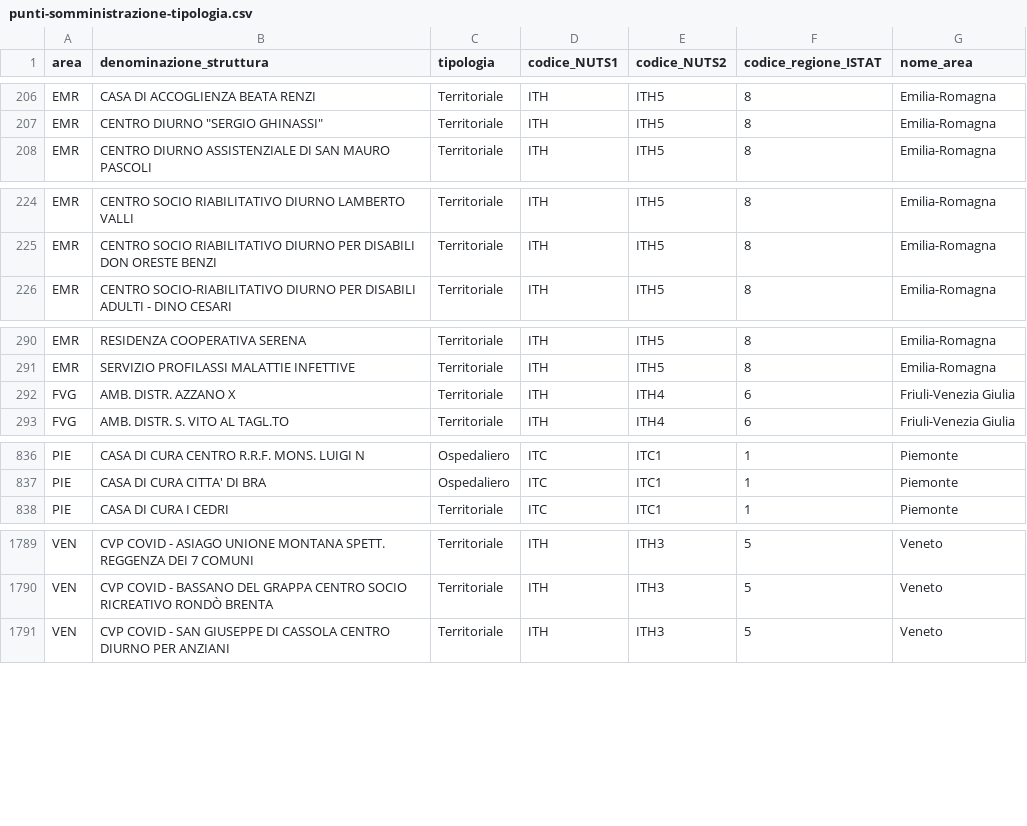
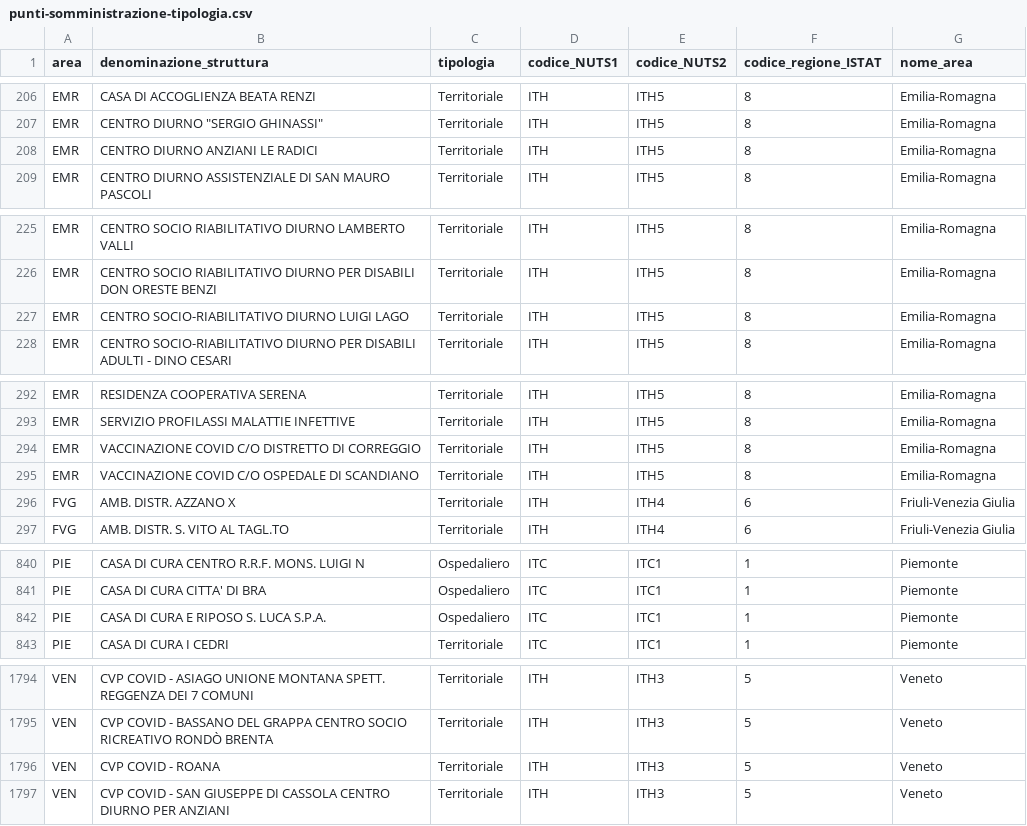
Before and after one commit to italia/covid19-opendata-vaccini, a CSV file: dati/punti-somministrazione-tipologia.csv, drawn as a sheet; only a part is shown, gaps mark what is left out.

```diff
--- a/dati/punti-somministrazione-tipologia.csv
+++ b/dati/punti-somministrazione-tipologia.csv
@@ -207,2 +207,3 @@ EMR,CASA DI ACCOGLIENZA BEATA RENZI,Territoriale,ITH,ITH5,8,Emilia-Romagna
 EMR,"CENTRO DIURNO ""SERGIO GHINASSI""",Territoriale,ITH,ITH5,8,Emilia-Romagna
+EMR,CENTRO DIURNO ANZIANI LE RADICI,Territoriale,ITH,ITH5,8,Emilia-Romagna
 EMR,CENTRO DIURNO ASSISTENZIALE DI SAN MAURO PASCOLI,Territoriale,ITH,ITH5,8,Emilia-Romagna
@@ -225,2 +226,3 @@ EMR,CENTRO SOCIO RIABILITATIVO DIURNO LAMBERTO VALLI,Territoriale,ITH,ITH5,8,Emi
 EMR,CENTRO SOCIO RIABILITATIVO DIURNO PER DISABILI DON ORESTE BENZI,Territoriale,ITH,ITH5,8,Emilia-Romagna
+EMR,CENTRO SOCIO-RIABILITATIVO DIURNO LUIGI LAGO,Territoriale,ITH,ITH5,8,Emilia-Romagna
 EMR,CENTRO SOCIO-RIABILITATIVO DIURNO PER DISABILI ADULTI - DINO CESARI,Territoriale,ITH,ITH5,8,Emilia-Romagna
@@ -291,2 +293,4 @@ EMR,RESIDENZA COOPERATIVA SERENA,Territoriale,ITH,ITH5,8,Emilia-Romagna
 EMR,SERVIZIO PROFILASSI MALATTIE INFETTIVE,Territoriale,ITH,ITH5,8,Emilia-Romagna
+EMR,VACCINAZIONE COVID C/O DISTRETTO DI CORREGGIO,Territoriale,ITH,ITH5,8,Emilia-Romagna
+EMR,VACCINAZIONE COVID C/O OSPEDALE DI SCANDIANO,Territoriale,ITH,ITH5,8,Emilia-Romagna
 FVG,AMB. DISTR. AZZANO X,Territoriale,ITH,ITH4,6,Friuli-Venezia Giulia
@@ -837,2 +841,3 @@ PIE,CASA DI CURA CENTRO R.R.F. MONS. LUIGI N,Ospedaliero,ITC,ITC1,1,Piemonte
 PIE,CASA DI CURA CITTA' DI BRA,Ospedaliero,ITC,ITC1,1,Piemonte
+PIE,CASA DI CURA E RIPOSO S. LUCA S.P.A.,Ospedaliero,ITC,ITC1,1,Piemonte
 PIE,CASA DI CURA I CEDRI,Territoriale,ITC,ITC1,1,Piemonte
@@ -1790,2 +1795,3 @@ VEN,CVP COVID - ASIAGO UNIONE MONTANA SPETT. REGGENZA DEI 7 COMUNI,Territoriale,
 VEN,CVP COVID - BASSANO DEL GRAPPA CENTRO SOCIO RICREATIVO RONDÒ BRENTA,Territoriale,ITH,ITH3,5,Veneto
+VEN,CVP COVID - ROANA,Territoriale,ITH,ITH3,5,Veneto
 VEN,CVP COVID - SAN GIUSEPPE DI CASSOLA CENTRO DIURNO PER ANZIANI,Territoriale,ITH,ITH3,5,Veneto
```
Also changed, not shown: dati/anagrafica-vaccini-summary-latest.csv, dati/somministrazioni-vaccini-summary-latest.csv, 8 other files.
